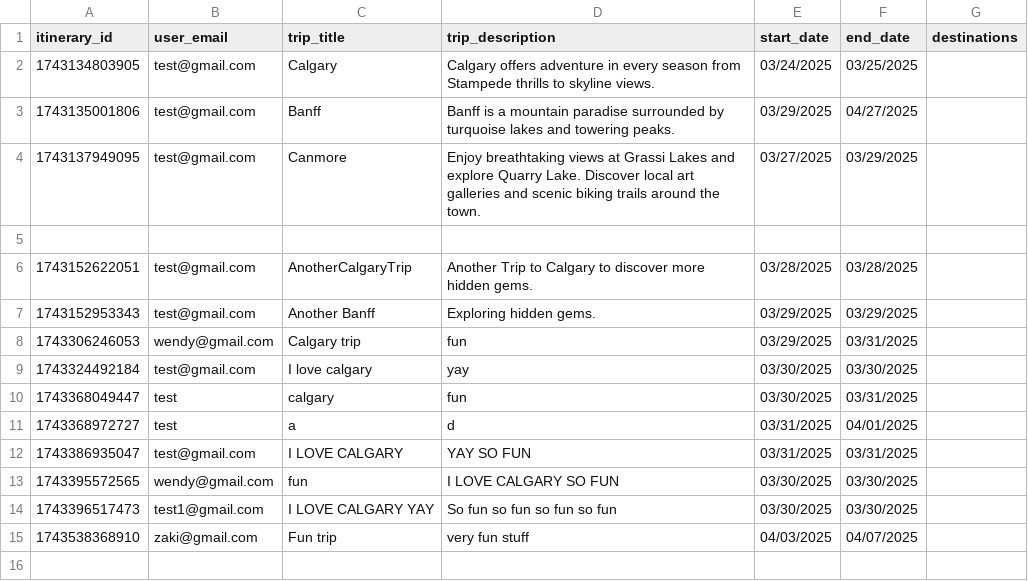
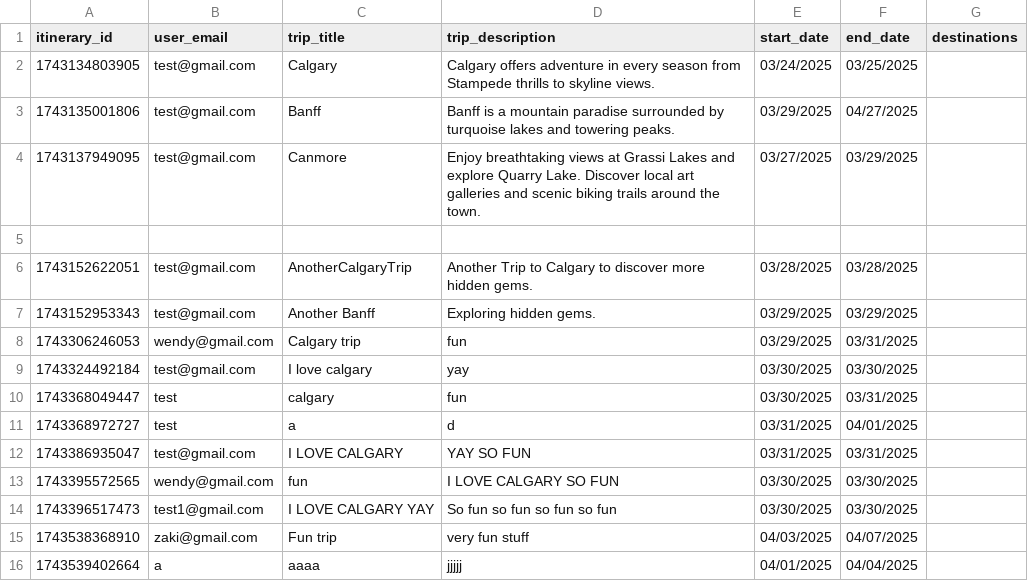
Before and after one commit to fion-lei/roamio, a CSV file: backend/data/itineraries.csv, drawn as a sheet; the diff names each change by its address in the sheet, - before the commit and + after, or states it on an @@ line.

```diff
--- a/backend/data/itineraries.csv
+++ b/backend/data/itineraries.csv
+row 16: 1743539402664 | a | aaaa | jjjjj | 04/01/2025 | 04/04/2025
```
Also changed, not shown: backend/data/events.csv, backend/data/users.csv, 1 other file.
